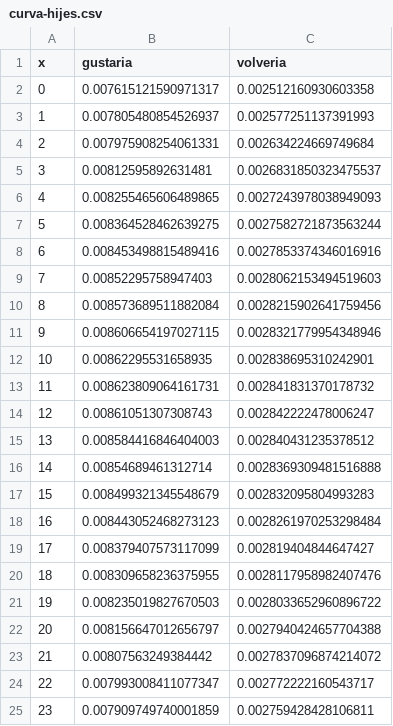
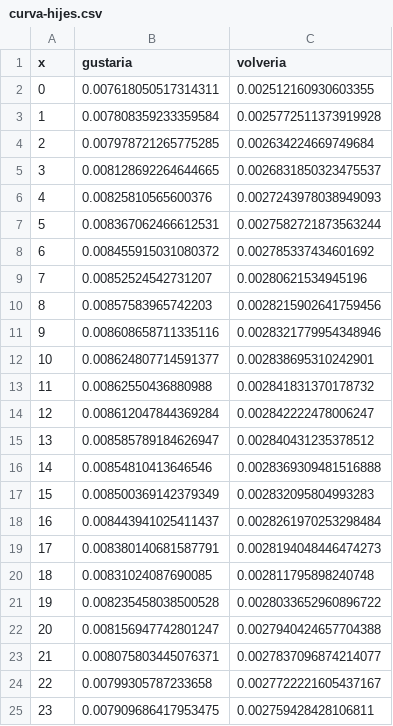
Before and after one commit to juancuiule/profano-flat, a CSV file: curva-hijes.csv, drawn as a sheet; only a part is shown; the diff covers the shown part only.

Commit message:
Flat: latest data (2021-10-30T16:29:41.404Z) {   "date": "2021-10-30T16:29:41.404Z",   "files": [     {       "name": "2.png",       "deltaBytes": -7,       "source": "https://datastore.elgatoylacaja.com/payloads/xd-profano"     },     {       "name": "3.png",       "deltaBytes": 9,       "source": "https://datastore.elgatoylacaja.com/payloads/xd-profano"     },     {       "name": "4.png",       "deltaBytes": 27,       "source": "https://datastore.elgatoylacaja.com/payloads/xd-profano"     },     {       "name": "5.png",       "deltaBytes": 5,       "source": "https://datastore.elgatoylacaja.com/payloads/xd-profano"     },     {       "name": "6.png",       "deltaBytes": 111,       "source": "https://datastore.elgatoylacaja.com/payloads/xd-profano"     },     {       "name": "7.png",       "deltaBytes": 0,       "source": "https://datastore.elgatoylacaja.com/payloads/xd-profano"     },     {       "name": "curva-genero.csv",       "deltaBytes": -11,       "source": "https://datastore.elgatoylacaja.com/payloads/xd-profano"     },     {       "name": "curva-hijes.csv",       "deltaBytes": -14,       "source": "https://datastore.elgatoylacaja.com/payloads/xd-profano"     },     {       "name": "profano-data.json",       "deltaBytes": 301,       "source": "https://datastore.elgatoylacaja.com/payloads/xd-profano"     },     {       "name": "profano.csv",       "deltaBytes": 50,       "source": "https://datastore.elgatoylacaja.com/payloads/xd-profano"     }   ] }

```diff
--- a/curva-hijes.csv
+++ b/curva-hijes.csv
@@ -1,25 +1,25 @@
 x,gustaria,volveria
-0,0.007615121590971317,0.002512160930603358
-1,0.007805480854526937,0.002577251137391993
-2,0.007975908254061331,0.002634224669749684
-3,0.00812595892631481,0.0026831850323475537
-4,0.008255465606489865,0.0027243978038949093
-5,0.008364528462639275,0.0027582721873563244
-6,0.008453498815489416,0.0027853374346016916
-7,0.00852295758947403,0.0028062153494519603
-8,0.008573689511882084,0.0028215902641759456
-9,0.008606654197027115,0.0028321779954348946
-10,0.00862295531658935,0.002838695310242901
-11,0.008623809064161731,0.002841831370178732
-12,0.00861051307308743,0.002842222478006247
-13,0.008584416846404003,0.002840431235378512
-14,0.00854689461312714,0.0028369309481516888
-15,0.008499321345548679,0.002832095804993283
-16,0.008443052468273123,0.0028261970253298484
-17,0.008379407573117099,0.002819404844647427
-18,0.008309658236375955,0.0028117958982407476
-19,0.008235019827670503,0.0028033652960896722
-20,0.008156647012656797,0.0027940424657704388
-21,0.00807563249384442,0.0027837096874214072
-22,0.007993008411077347,0.002772222160543717
-23,0.007909749740001859,0.002759428428106811
+0,0.007618050517314311,0.002512160930603355
+1,0.007808359233359584,0.0025772511373919928
+2,0.007978721265775285,0.002634224669749684
+3,0.008128692264644665,0.0026831850323475537
+4,0.00825810565600376,0.0027243978038949093
+5,0.008367062466612531,0.0027582721873563244
+6,0.008455915031080372,0.002785337434601692
+7,0.00852524542731207,0.00280621534945196
+8,0.00857583965742203,0.0028215902641759456
+9,0.008608658711335116,0.0028321779954348946
+10,0.008624807714591377,0.002838695310242901
+11,0.00862550436880988,0.002841831370178732
+12,0.008612047844369284,0.002842222478006247
+13,0.008585789184626947,0.002840431235378512
+14,0.00854810413646546,0.0028369309481516888
+15,0.008500369142379349,0.002832095804993283
+16,0.008443941025411437,0.0028261970253298484
+17,0.008380140681587791,0.0028194048446474273
+18,0.00831024087690085,0.002811795898240748
+19,0.008235458038500528,0.0028033652960896722
+20,0.008156947742801247,0.0027940424657704388
+21,0.008075803445076371,0.0027837096874214077
+22,0.00799305787233658,0.0027722221605437167
+23,0.007909686417953475,0.002759428428106811
```
Also changed, not shown: 113 edited cells elsewhere in this file, curva-genero.csv, profano.csv, 7 other files.
